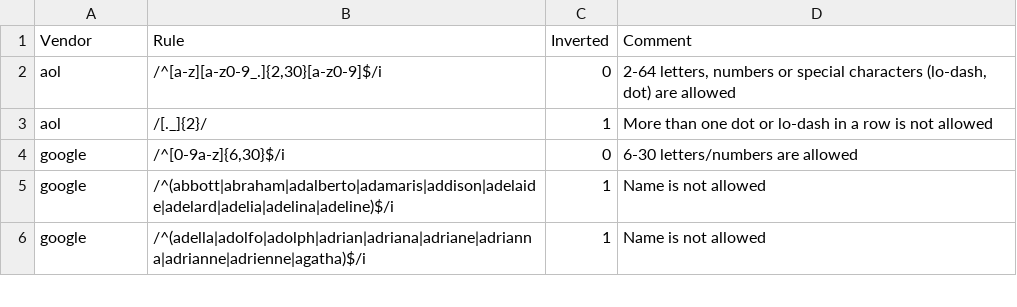
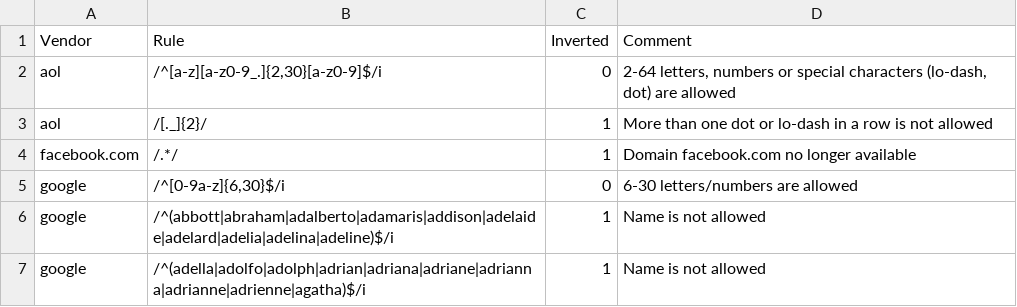
Before and after one commit to mediahubinc/email-validation, a CSV file: mailbox-rules.csv, drawn as a sheet; only a part is shown; the diff names each change by its address in the sheet, - before the commit and + after, or states it on an @@ line.

Commit message:
facebook.com domain is not longer available

```diff
--- a/mailbox-rules.csv
+++ b/mailbox-rules.csv
+row 4: facebook.com | /.*/ | 1 | Domain facebook.com no longer available
```
Also changed, not shown: vendors.csv.
